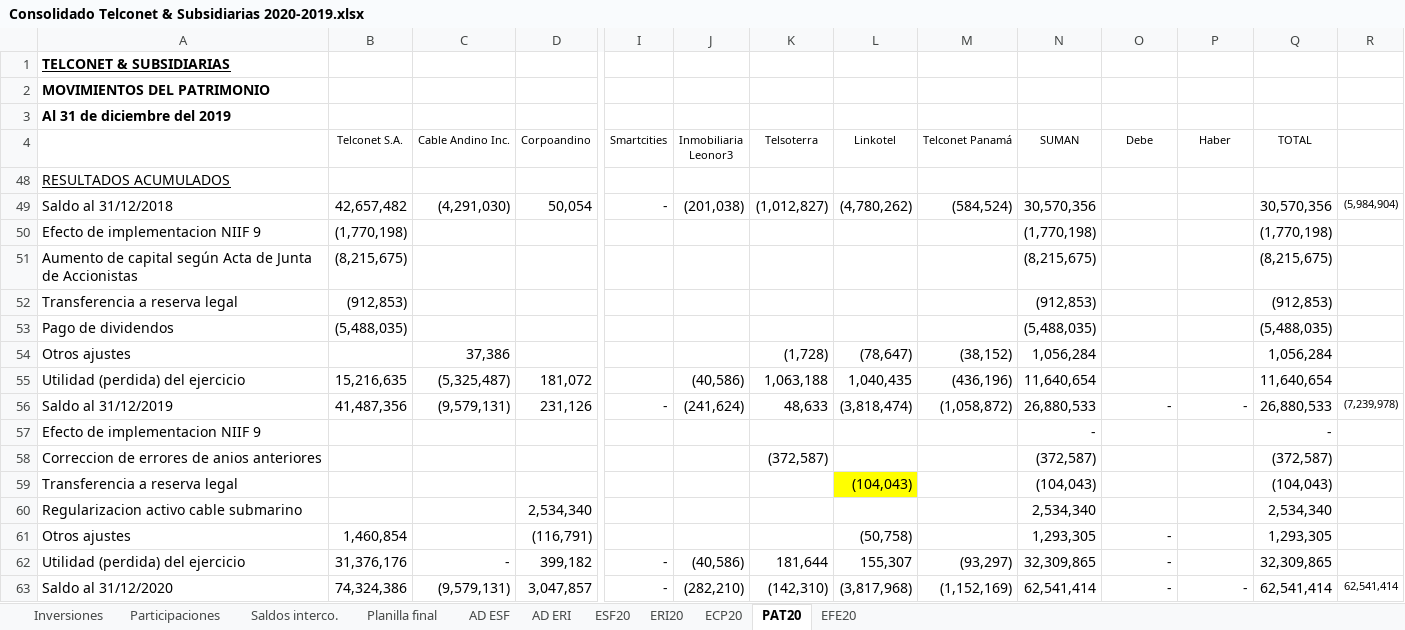
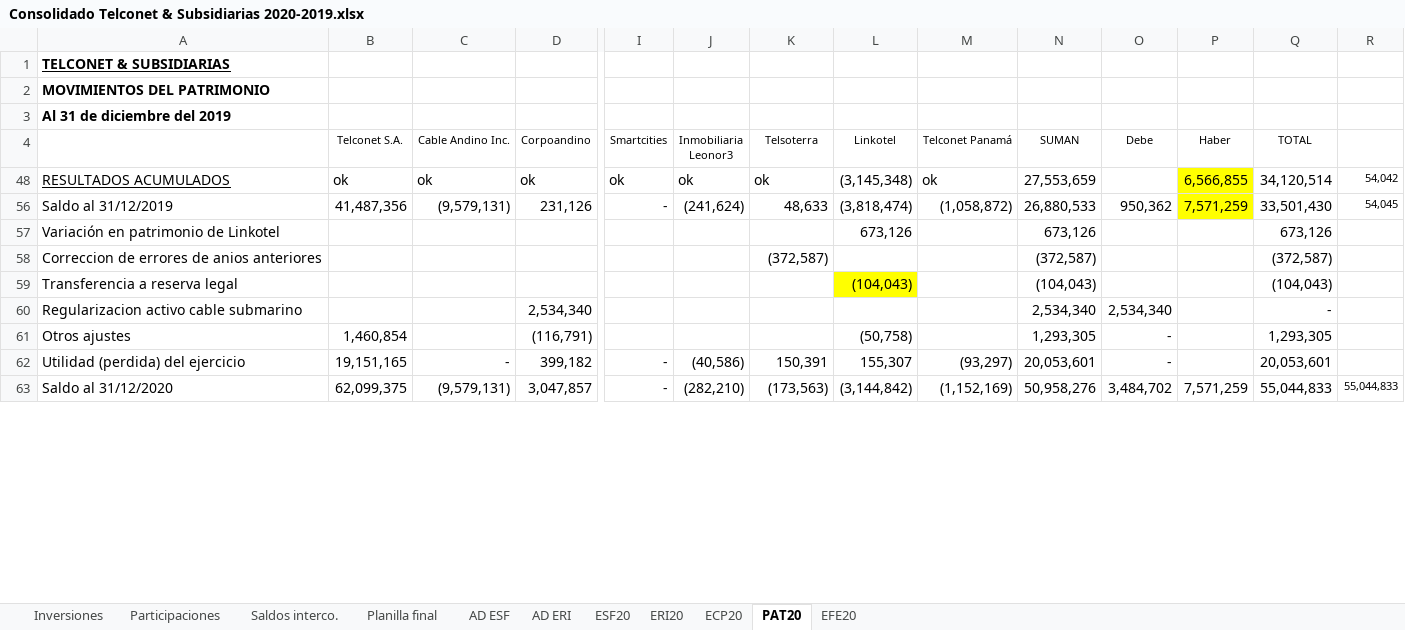
Before and after one commit to Carlosgustavoalmeida/consolidados, an Excel workbook: Consolidado Telconet & Subsidiarias 2020-2019.xlsx, sheet PAT20, drawn as a sheet; only a part is shown, gaps mark what is left out; values as stored, in another font and other column widths than the file's, no borders; removed rows and columns are numbered as before the commit, all else as after; rows hold the shown columns only; the diff covers the shown part only; the diff names each change by its address in the sheet, - before the commit and + after, or states it on an @@ line.

```diff
--- a/Consolidado Telconet & Subsidiarias 2020-2019.xlsx (sheet PAT20)
+++ b/Consolidado Telconet & Subsidiarias 2020-2019.xlsx (sheet PAT20)
-row 48: RESULTADOS ACUMULADOS
@@ row 49 hidden: Saldo al 31/12/2018 | 42,657,482 | (4,291,030) | 50,054 | - | (201,038) | (1,012,827) | (4,780,262) | (584,524) | 30,570,356 |  |  | 30,570,356 | (5,984,904) @@
@@ row 50 hidden: Efecto de implementacion NIIF 9 | (1,770,198) |  |  |  |  |  |  |  | (1,770,198) |  |  | (1,770,198) @@
@@ row 51 hidden: Aumento de capital según Acta de Junta de Accionistas | (8,215,675) |  |  |  |  |  |  |  | (8,215,675) |  |  | (8,215,675) @@
@@ row 52 hidden: Transferencia a reserva legal | (912,853) |  |  |  |  |  |  |  | (912,853) |  |  | (912,853) @@
@@ row 53 hidden: Pago de dividendos | (5,488,035) |  |  |  |  |  |  |  | (5,488,035) |  |  | (5,488,035) @@
@@ row 54 hidden: Otros ajustes |  | 37,386 |  |  |  | (1,728) | (78,647) | (38,152) | 1,056,284 |  |  | 1,056,284 @@
@@ row 55 hidden: Utilidad (perdida) del ejercicio | 15,216,635 | (5,325,487) | 181,072 |  | (40,586) | 1,063,188 | 1,040,435 | (436,196) | 11,640,654 |  |  | 11,640,654 @@
+row 48: RESULTADOS ACUMULADOS | ok | ok | ok | ok | ok | ok | (3,145,348) | ok | 27,553,659 |  | 6,566,855 | 34,120,514 | 54,042
-O56 (Debe): -
+O56 (Debe): 950,362
-P56 (Haber): -
+P56 (Haber): 7,571,259
-P56 fill: none
+P56 fill: #FFFF00
-Q56 (TOTAL): 26,880,533
+Q56 (TOTAL): 33,501,430
-R56: (7,239,978)
+R56: 54,045
-row 57: Efecto de implementacion NIIF 9 |  |  |  |  |  |  |  |  | - |  |  | -
+row 57: Variación en patrimonio de Linkotel |  |  |  |  |  |  | 673,126 |  | 673,126 |  |  | 673,126
-O60 (Debe): (empty)
+O60 (Debe): 2,534,340
-Q60 (TOTAL): 2,534,340
+Q60 (TOTAL): -
-B62 (Telconet S.A.): 31,376,176
+B62 (Telconet S.A.): 19,151,165
-K62 (Telsoterra): 181,644
+K62 (Telsoterra): 150,391
-N62 (SUMAN): 32,309,865
+N62 (SUMAN): 20,053,601
-Q62 (TOTAL): 32,309,865
+Q62 (TOTAL): 20,053,601
-B63 (Telconet S.A.): 74,324,386
+B63 (Telconet S.A.): 62,099,375
-K63 (Telsoterra): (142,310)
+K63 (Telsoterra): (173,563)
-L63 (Linkotel): (3,817,968)
+L63 (Linkotel): (3,144,842)
-N63 (SUMAN): 62,541,414
+N63 (SUMAN): 50,958,276
-O63 (Debe): -
+O63 (Debe): 3,484,702
-P63 (Haber): -
+P63 (Haber): 7,571,259
-Q63 (TOTAL): 62,541,414
+Q63 (TOTAL): 55,044,833
-R63: 62,541,414
+R63: 55,044,833
```
Also changed, not shown: 12 hidden or unhidden rows, 28 edited cells and cell formats elsewhere in this sheet, sheet Planilla final, sheet AD ESF, sheet Participaciones, sheet ESF20, sheet ECP20, sheet Saldos interco., 2 more sheets, formulas that keep their value, hidden cells, 1 other file.
